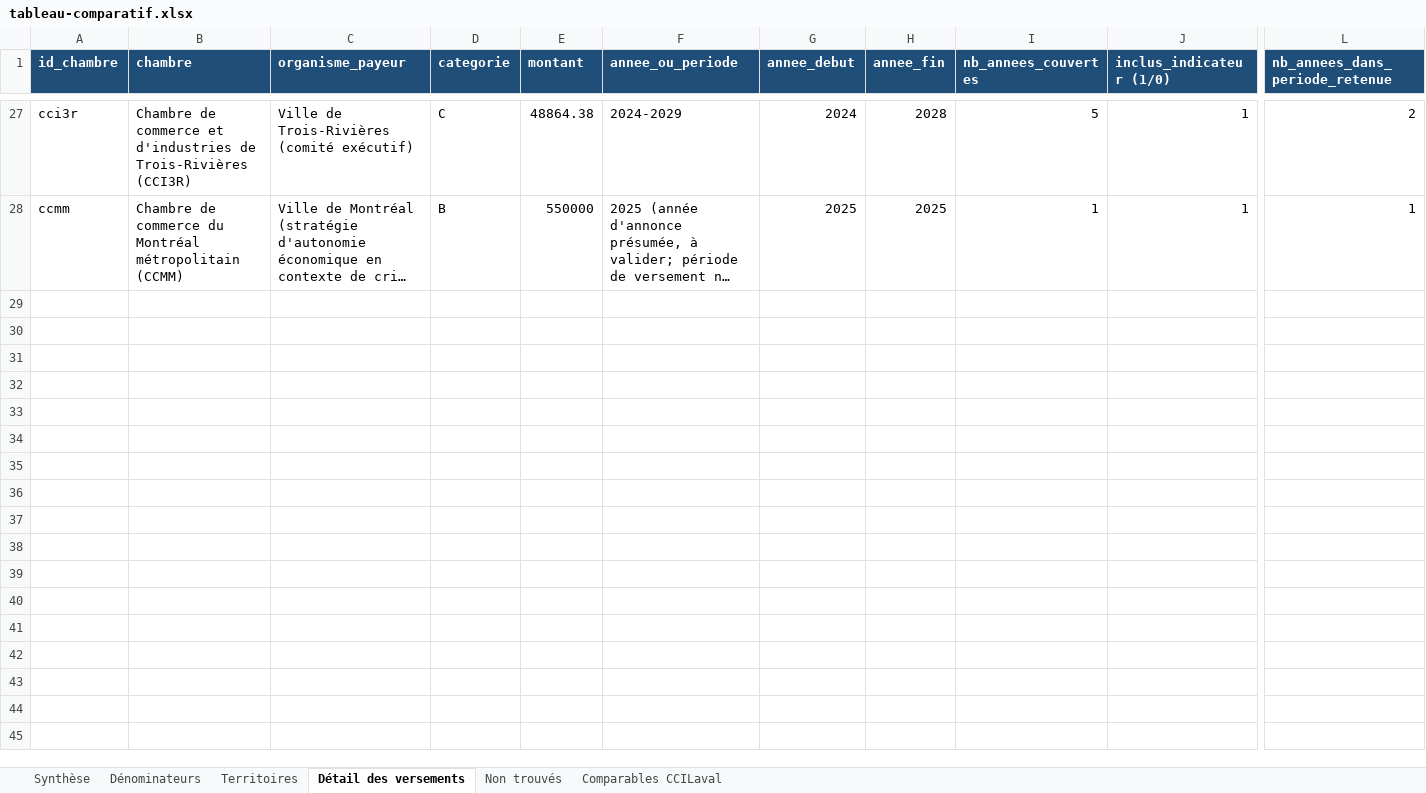
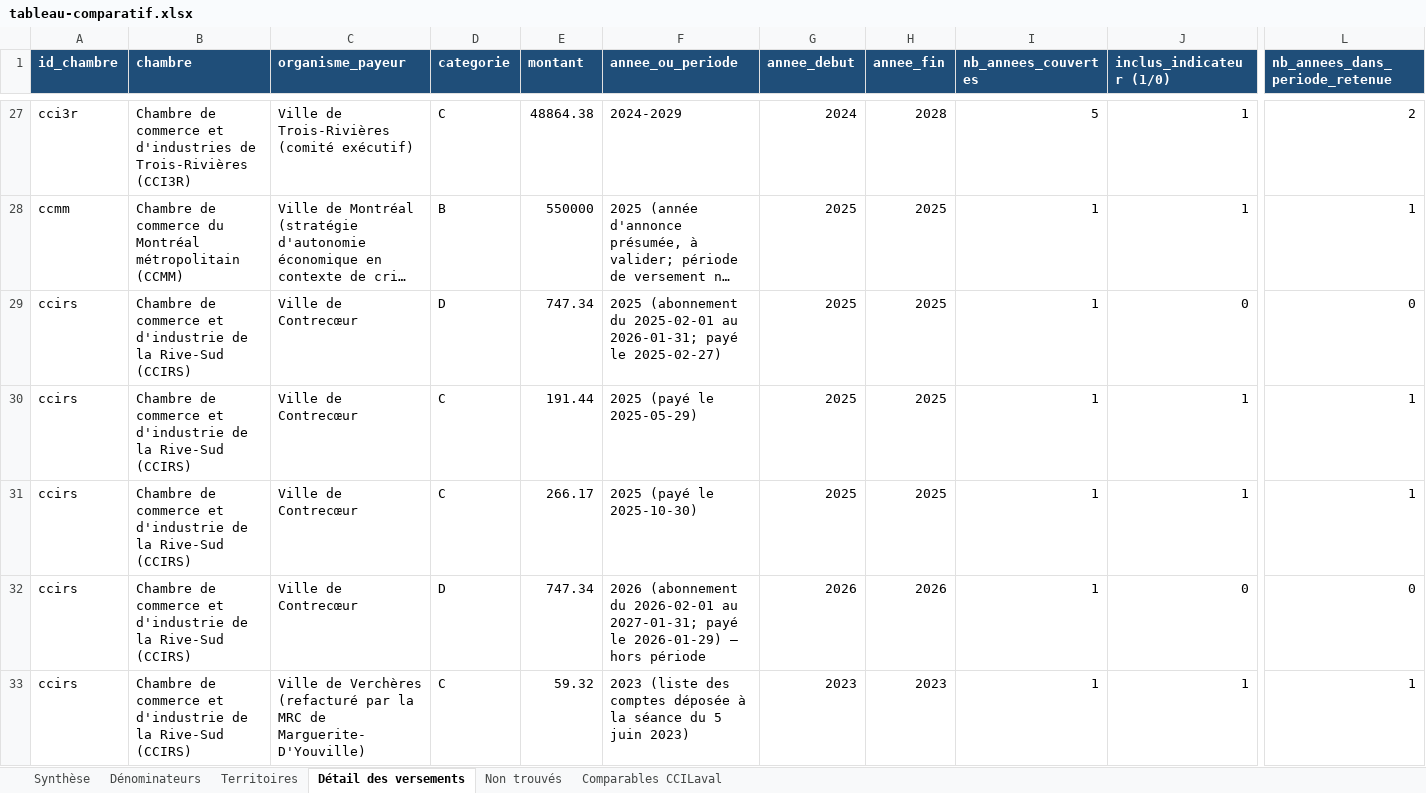
Before and after one commit to jstrudel-calendar/Calendrier, an Excel workbook: financement-municipal-chambres/tableau-comparatif.xlsx, sheet Détail des versements, drawn as a sheet; only a part is shown, gaps mark what is left out; long unchanged cells end in …; values as stored, in another font and other column widths than the file's, no borders; rows hold the shown columns only; the diff covers the shown part only; the diff names each change by its address in the sheet, - before the commit and + after, or states it on an @@ line.

```diff
--- a/financement-municipal-chambres/tableau-comparatif.xlsx (sheet Détail des versements)
+++ b/financement-municipal-chambres/tableau-comparatif.xlsx (sheet Détail des versements)
+row 29: ccirs | Chambre de commerce et d'industrie de la Rive-Sud (CCIRS) | Ville de Contrecœur | D | 747.34 | 2025 (abonnement du 2025-02-01 au 2026-01-31; payé le 2025-02-27) | 2025 | 2025 | 1 | 0 | 0
+row 30: ccirs | Chambre de commerce et d'industrie de la Rive-Sud (CCIRS) | Ville de Contrecœur | C | 191.44 | 2025 (payé le 2025-05-29) | 2025 | 2025 | 1 | 1 | 1
+row 31: ccirs | Chambre de commerce et d'industrie de la Rive-Sud (CCIRS) | Ville de Contrecœur | C | 266.17 | 2025 (payé le 2025-10-30) | 2025 | 2025 | 1 | 1 | 1
+row 32: ccirs | Chambre de commerce et d'industrie de la Rive-Sud (CCIRS) | Ville de Contrecœur | D | 747.34 | 2026 (abonnement du 2026-02-01 au 2027-01-31; payé le 2026-01-29) — hors période | 2026 | 2026 | 1 | 0 | 0
+row 33: ccirs | Chambre de commerce et d'industrie de la Rive-Sud (CCIRS) | Ville de Verchères (refacturé par la MRC de Marguerite-D'Youville) | C | 59.32 | 2023 (liste des comptes déposée à la séance du 5 juin 2023) | 2023 | 2023 | 1 | 1 | 1
```
Also changed, not shown: 40 added rows and 5 edited cells elsewhere in this sheet, sheet Territoires, sheet Synthèse, sheet Non trouvés, sheet Comparables CCILaval, 6 other files.
